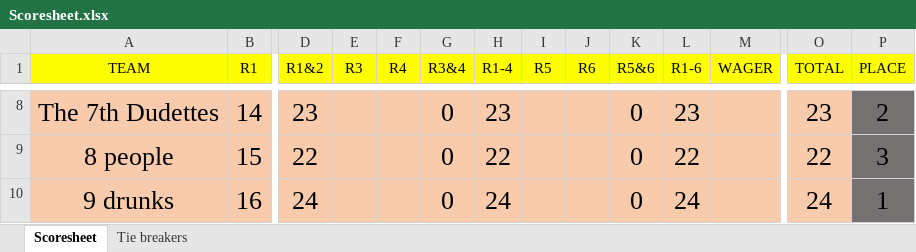
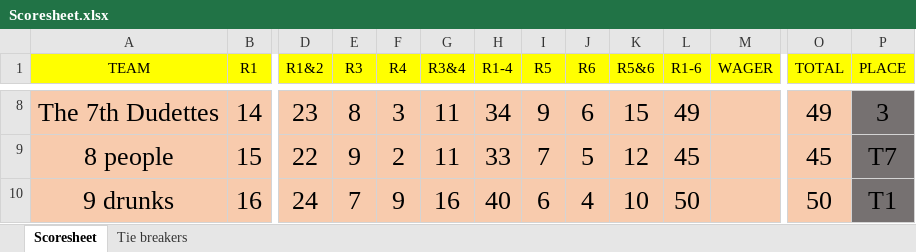
Before and after one commit to compitaconsulting/triviascoring, an Excel workbook: Scoresheet.xlsx, sheet Scoresheet, drawn as a sheet; only a part is shown, gaps mark what is left out; values as stored, in another font and other column widths than the file's, no borders; the diff covers the shown part only; the diff names each change by its address in the sheet, - before the commit and + after, or states it on an @@ line.

```diff
--- a/Scoresheet.xlsx (sheet Scoresheet)
+++ b/Scoresheet.xlsx (sheet Scoresheet)
-E8 (R3): (empty)
+E8 (R3): 8
-F8 (R4): (empty)
+F8 (R4): 3
-G8:G9 (R3&4): 0
+G8:G9 (R3&4): 11
-H8 (R1-4): 23
+H8 (R1-4): 34
-I8 (R5): (empty)
+I8 (R5): 9
-J8 (R6): (empty)
+J8 (R6): 6
-K8 (R5&6): 0
+K8 (R5&6): 15
-L8 (R1-6): 23
+L8 (R1-6): 49
-O8 (TOTAL): 23
+O8 (TOTAL): 49
-P8 (PLACE): 2
+P8 (PLACE): 3
-E9 (R3): (empty)
+E9 (R3): 9
-F9 (R4): (empty)
+F9 (R4): 2
-H9 (R1-4): 22
+H9 (R1-4): 33
-I9 (R5): (empty)
+I9 (R5): 7
-J9 (R6): (empty)
+J9 (R6): 5
-K9 (R5&6): 0
+K9 (R5&6): 12
-L9 (R1-6): 22
+L9 (R1-6): 45
-O9 (TOTAL): 22
+O9 (TOTAL): 45
-P9 (PLACE): 3
+P9 (PLACE): T7
-E10 (R3): (empty)
+E10 (R3): 7
-F10 (R4): (empty)
+F10 (R4): 9
-G10 (R3&4): 0
+G10 (R3&4): 16
-H10 (R1-4): 24
+H10 (R1-4): 40
-I10 (R5): (empty)
+I10 (R5): 6
-J10 (R6): (empty)
+J10 (R6): 4
-K10 (R5&6): 0
+K10 (R5&6): 10
-L10 (R1-6): 24
+L10 (R1-6): 50
-O10 (TOTAL): 24
+O10 (TOTAL): 50
-P10 (PLACE): 1
+P10 (PLACE): T1
```
Also changed, not shown: 70 edited cells elsewhere in this sheet.
